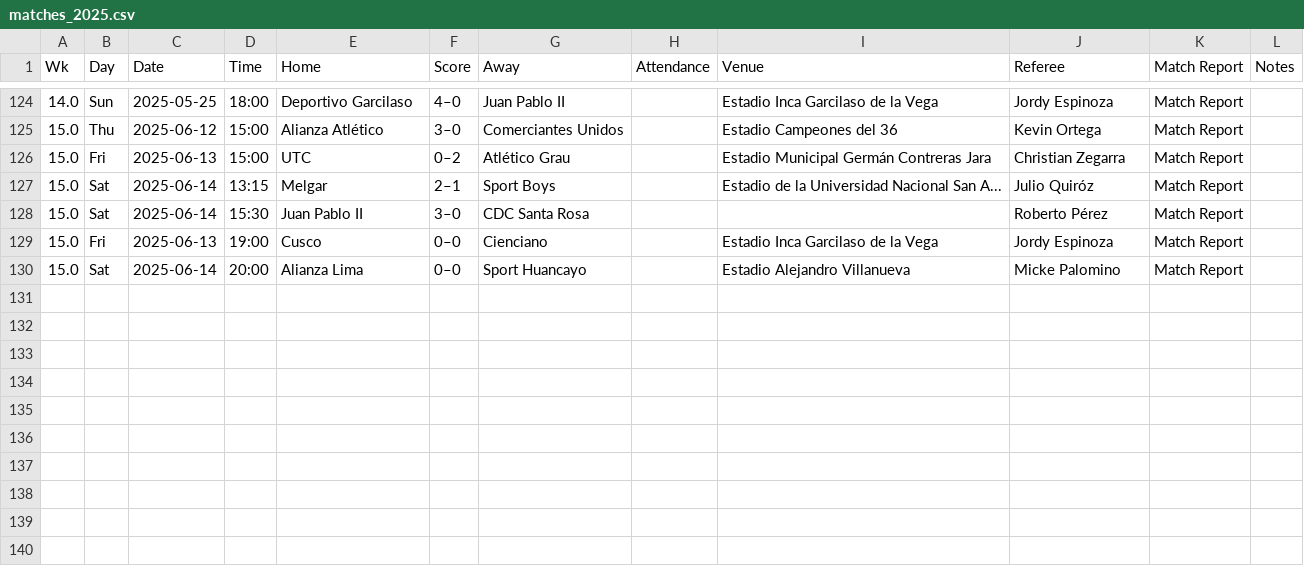
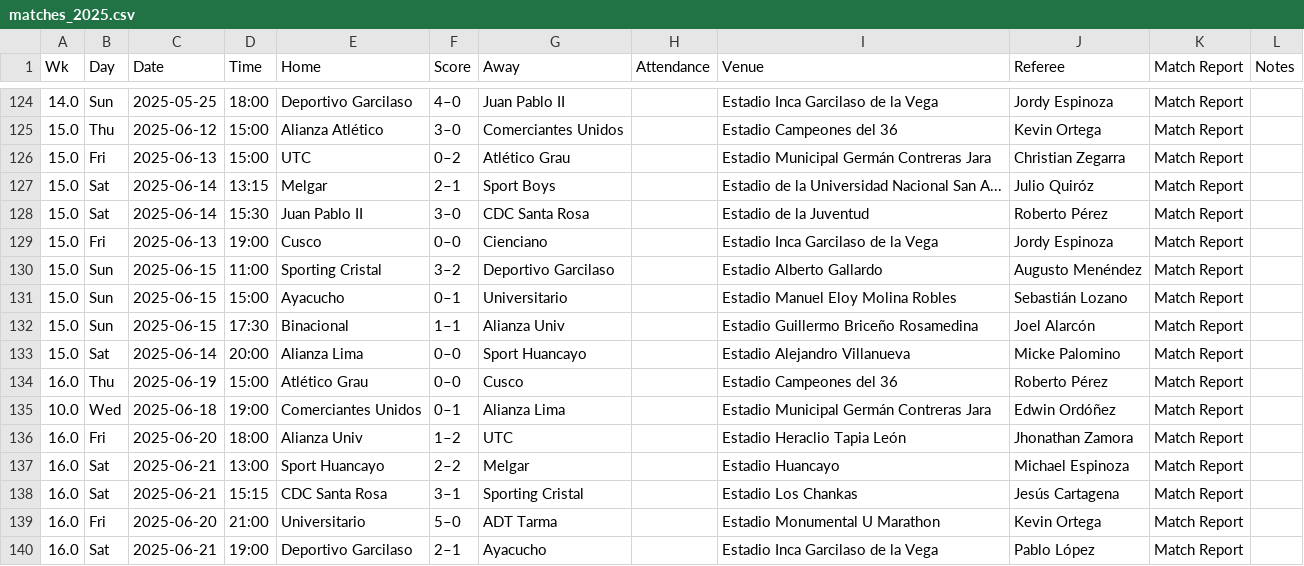
Before and after one commit to FabioMorante/futbol-analitico, a CSV file: data/raw/fbref/matches_2025.csv, drawn as a sheet; only a part is shown, gaps mark what is left out.

```diff
--- a/data/raw/fbref/matches_2025.csv
+++ b/data/raw/fbref/matches_2025.csv
@@ -127,4 +127,14 @@ Wk,Day,Date,Time,Home,Score,Away,Attendance,Venue,Referee,Match Report,Notes
 15.0,Sat,2025-06-14,13:15,Melgar,2–1,Sport Boys,,Estadio de la Universidad Nacional San A...,Julio Quiróz,Match Report,
-15.0,Sat,2025-06-14,15:30,Juan Pablo II,3–0,CDC Santa Rosa,,,Roberto Pérez,Match Report,
+15.0,Sat,2025-06-14,15:30,Juan Pablo II,3–0,CDC Santa Rosa,,Estadio de la Juventud,Roberto Pérez,Match Report,
 15.0,Fri,2025-06-13,19:00,Cusco,0–0,Cienciano,,Estadio Inca Garcilaso de la Vega,Jordy Espinoza,Match Report,
+15.0,Sun,2025-06-15,11:00,Sporting Cristal,3–2,Deportivo Garcilaso,,Estadio Alberto Gallardo,Augusto Menéndez,Match Report,
+15.0,Sun,2025-06-15,15:00,Ayacucho,0–1,Universitario,,Estadio Manuel Eloy Molina Robles,Sebastián Lozano,Match Report,
+15.0,Sun,2025-06-15,17:30,Binacional,1–1,Alianza Univ,,Estadio Guillermo Briceño Rosamedina,Joel Alarcón,Match Report,
 15.0,Sat,2025-06-14,20:00,Alianza Lima,0–0,Sport Huancayo,,Estadio Alejandro Villanueva,Micke Palomino,Match Report,
+16.0,Thu,2025-06-19,15:00,Atlético Grau,0–0,Cusco,,Estadio Campeones del 36,Roberto Pérez,Match Report,
+10.0,Wed,2025-06-18,19:00,Comerciantes Unidos,0–1,Alianza Lima,,Estadio Municipal Germán Contreras Jara,Edwin Ordóñez,Match Report,
+16.0,Fri,2025-06-20,18:00,Alianza Univ,1–2,UTC,,Estadio Heraclio Tapia León,Jhonathan Zamora,Match Report,
+16.0,Sat,2025-06-21,13:00,Sport Huancayo,2–2,Melgar,,Estadio Huancayo,Michael Espinoza,Match Report,
+16.0,Sat,2025-06-21,15:15,CDC Santa Rosa,3–1,Sporting Cristal,,Estadio Los Chankas,Jesús Cartagena,Match Report,
+16.0,Fri,2025-06-20,21:00,Universitario,5–0,ADT Tarma,,Estadio Monumental U Marathon,Kevin Ortega,Match Report,
+16.0,Sat,2025-06-21,19:00,Deportivo Garcilaso,2–1,Ayacucho,,Estadio Inca Garcilaso de la Vega,Pablo López,Match Report,
```
Also changed, not shown: 28 other files.
